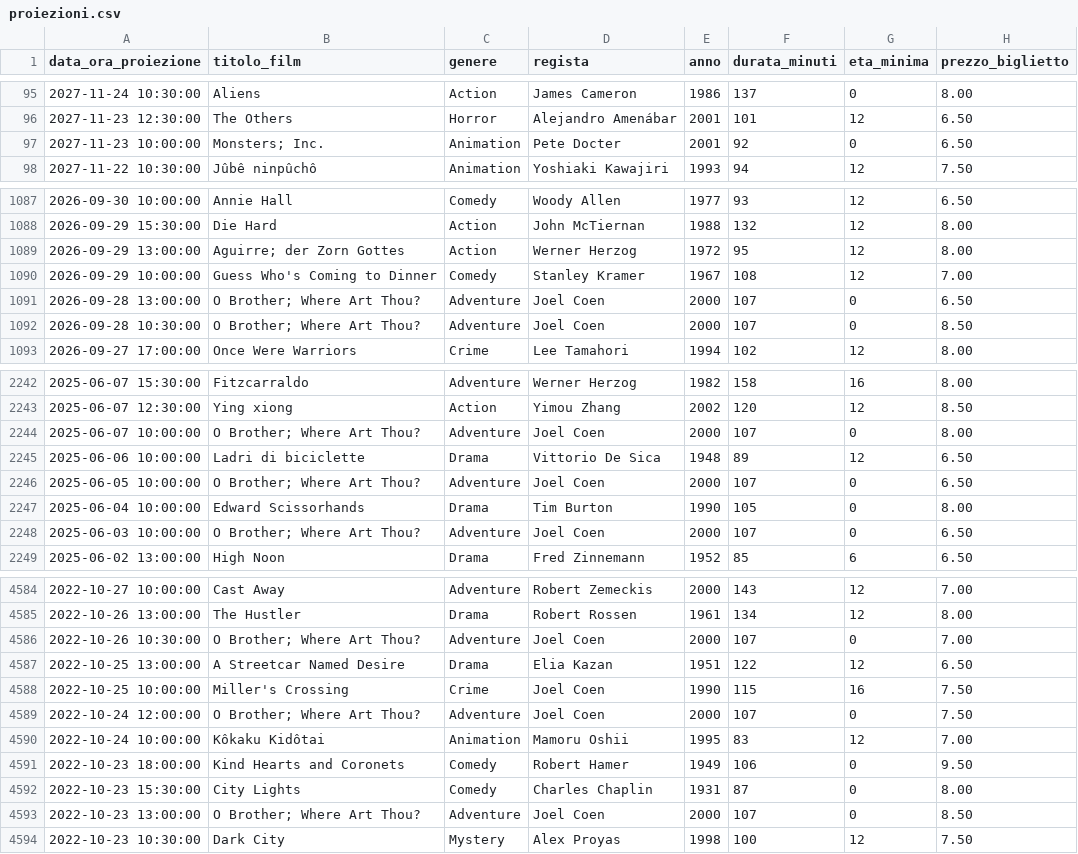
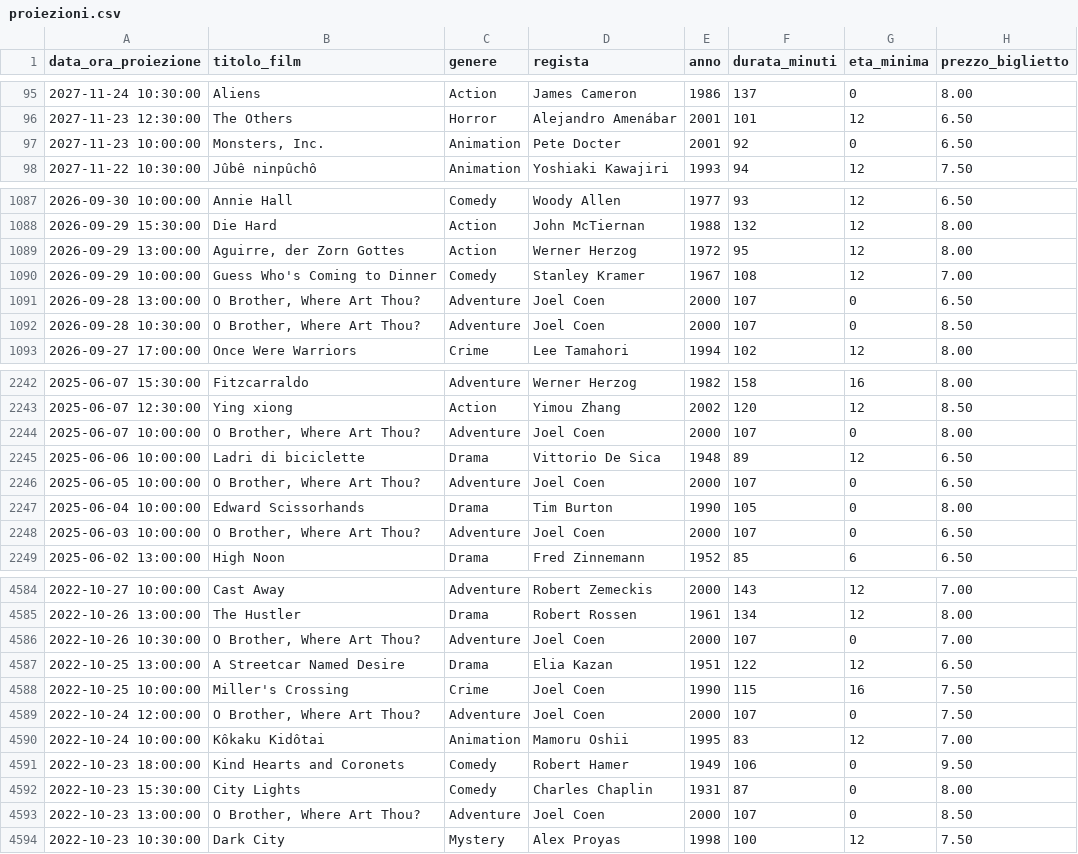
Before and after one commit to nicoalt21/CineMax-LabA, a CSV file: data/proiezioni.csv, drawn as a sheet; only a part is shown, gaps mark what is left out; the diff covers the shown part only.

Commit message:
Proiezioni.csv fix
Fix nei titoli dei film che hanno una virgola, come "Monsters, Inc.", che erroneamente è stata sostituita con un punto e virgola, es. "Monsters; Inc.". Ciò causava problemi al lettore CSV.

```diff
--- a/data/proiezioni.csv
+++ b/data/proiezioni.csv
@@ -96,3 +96,3 @@ data_ora_proiezione;titolo_film;genere;regista;anno;durata_minuti;eta_minima;pre
 "2027-11-23 12:30:00";"The Others";Horror;"Alejandro Amenábar";2001;101;12;6.50
-"2027-11-23 10:00:00";"Monsters; Inc.";Animation;"Pete Docter";2001;92;0;6.50
+"2027-11-23 10:00:00";"Monsters, Inc.";Animation;"Pete Docter";2001;92;0;6.50
 "2027-11-22 10:30:00";"Jûbê ninpûchô";Animation;"Yoshiaki Kawajiri";1993;94;12;7.50
@@ -1088,6 +1088,6 @@ data_ora_proiezione;titolo_film;genere;regista;anno;durata_minuti;eta_minima;pre
 "2026-09-29 15:30:00";"Die Hard";Action;"John McTiernan";1988;132;12;8.00
-"2026-09-29 13:00:00";"Aguirre; der Zorn Gottes";Action;"Werner Herzog";1972;95;12;8.00
+"2026-09-29 13:00:00";"Aguirre, der Zorn Gottes";Action;"Werner Herzog";1972;95;12;8.00
 "2026-09-29 10:00:00";"Guess Who's Coming to Dinner";Comedy;"Stanley Kramer";1967;108;12;7.00
-"2026-09-28 13:00:00";"O Brother; Where Art Thou?";Adventure;"Joel Coen";2000;107;0;6.50
-"2026-09-28 10:30:00";"O Brother; Where Art Thou?";Adventure;"Joel Coen";2000;107;0;8.50
+"2026-09-28 13:00:00";"O Brother, Where Art Thou?";Adventure;"Joel Coen";2000;107;0;6.50
+"2026-09-28 10:30:00";"O Brother, Where Art Thou?";Adventure;"Joel Coen";2000;107;0;8.50
 "2026-09-27 17:00:00";"Once Were Warriors";Crime;"Lee Tamahori";1994;102;12;8.00
@@ -2243,7 +2243,7 @@ data_ora_proiezione;titolo_film;genere;regista;anno;durata_minuti;eta_minima;pre
 "2025-06-07 12:30:00";"Ying xiong";Action;"Yimou Zhang";2002;120;12;8.50
-"2025-06-07 10:00:00";"O Brother; Where Art Thou?";Adventure;"Joel Coen";2000;107;0;8.00
+"2025-06-07 10:00:00";"O Brother, Where Art Thou?";Adventure;"Joel Coen";2000;107;0;8.00
 "2025-06-06 10:00:00";"Ladri di biciclette";Drama;"Vittorio De Sica";1948;89;12;6.50
-"2025-06-05 10:00:00";"O Brother; Where Art Thou?";Adventure;"Joel Coen";2000;107;0;6.50
+"2025-06-05 10:00:00";"O Brother, Where Art Thou?";Adventure;"Joel Coen";2000;107;0;6.50
 "2025-06-04 10:00:00";"Edward Scissorhands";Drama;"Tim Burton";1990;105;0;8.00
-"2025-06-03 10:00:00";"O Brother; Where Art Thou?";Adventure;"Joel Coen";2000;107;0;6.50
+"2025-06-03 10:00:00";"O Brother, Where Art Thou?";Adventure;"Joel Coen";2000;107;0;6.50
 "2025-06-02 13:00:00";"High Noon";Drama;"Fred Zinnemann";1952;85;6;6.50
@@ -4585,6 +4585,6 @@ data_ora_proiezione;titolo_film;genere;regista;anno;durata_minuti;eta_minima;pre
 "2022-10-26 13:00:00";"The Hustler";Drama;"Robert Rossen";1961;134;12;8.00
-"2022-10-26 10:30:00";"O Brother; Where Art Thou?";Adventure;"Joel Coen";2000;107;0;7.00
+"2022-10-26 10:30:00";"O Brother, Where Art Thou?";Adventure;"Joel Coen";2000;107;0;7.00
 "2022-10-25 13:00:00";"A Streetcar Named Desire";Drama;"Elia Kazan";1951;122;12;6.50
 "2022-10-25 10:00:00";"Miller's Crossing";Crime;"Joel Coen";1990;115;16;7.50
-"2022-10-24 12:00:00";"O Brother; Where Art Thou?";Adventure;"Joel Coen";2000;107;0;7.50
+"2022-10-24 12:00:00";"O Brother, Where Art Thou?";Adventure;"Joel Coen";2000;107;0;7.50
 "2022-10-24 10:00:00";"Kôkaku Kidôtai";Animation;"Mamoru Oshii";1995;83;12;7.00
@@ -4592,3 +4592,3 @@ data_ora_proiezione;titolo_film;genere;regista;anno;durata_minuti;eta_minima;pre
 "2022-10-23 15:30:00";"City Lights";Comedy;"Charles Chaplin";1931;87;0;8.00
-"2022-10-23 13:00:00";"O Brother; Where Art Thou?";Adventure;"Joel Coen";2000;107;0;8.50
+"2022-10-23 13:00:00";"O Brother, Where Art Thou?";Adventure;"Joel Coen";2000;107;0;8.50
 "2022-10-23 10:30:00";"Dark City";Mystery;"Alex Proyas";1998;100;12;7.50
```
Also changed, not shown: 165 edited cells elsewhere in this file.
